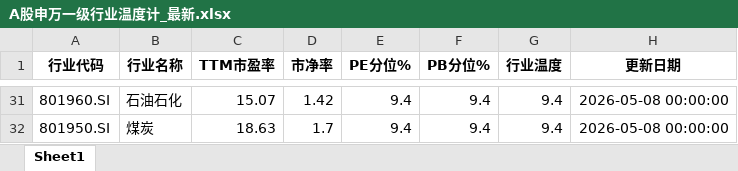
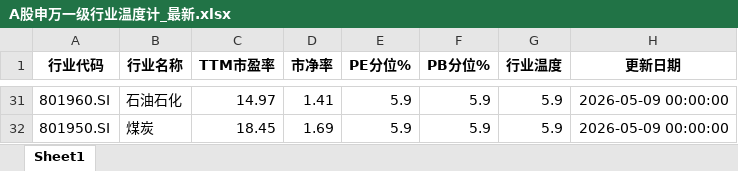
Before and after one commit to qimingqianxing/market-report, an Excel workbook: A股申万一级行业温度计_最新.xlsx, sheet Sheet1, drawn as a sheet; only a part is shown, gaps mark what is left out; values as stored, in another font and other column widths than the file's, no borders; the diff covers the shown part only; the diff names each change by its address in the sheet, - before the commit and + after, or states it on an @@ line.

```diff
--- a/A股申万一级行业温度计_最新.xlsx (sheet Sheet1)
+++ b/A股申万一级行业温度计_最新.xlsx (sheet Sheet1)
-C31 (TTM市盈率): 15.07
+C31 (TTM市盈率): 14.97
-D31 (市净率): 1.42
+D31 (市净率): 1.41
-E31:E32 (PE分位%): 9.4
+E31:E32 (PE分位%): 5.9
-F31:F32 (PB分位%): 9.4
+F31:F32 (PB分位%): 5.9
-G31:G32 (行业温度): 9.4
+G31:G32 (行业温度): 5.9
-H31:H32 (更新日期): 2026-05-08 00:00:00
+H31:H32 (更新日期): 2026-05-09 00:00:00
-C32 (TTM市盈率): 18.63
+C32 (TTM市盈率): 18.45
-D32 (市净率): 1.7
+D32 (市净率): 1.69
```
Also changed, not shown: 15 added rows, 15 removed rows and 78 edited cells elsewhere in this sheet, 9 other files.
